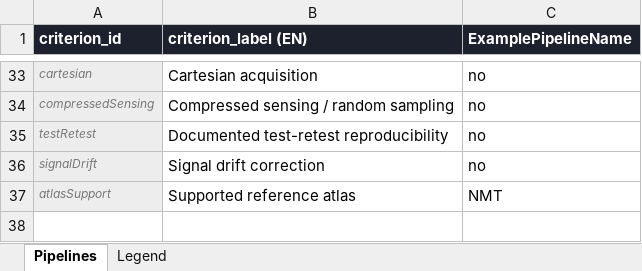
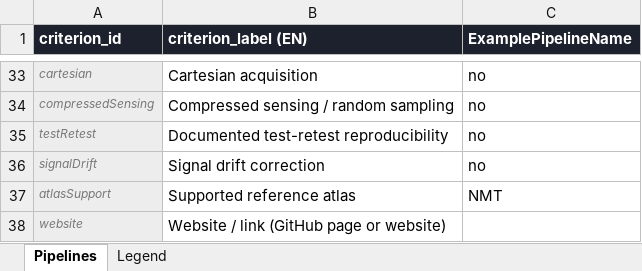
Before and after one commit to DifussionCompass/DifussionCompass, an Excel workbook: data/monkey.xlsx, sheet Pipelines, drawn as a sheet; only a part is shown, gaps mark what is left out; values as stored, in another font and other column widths than the file's, no borders; the diff names each change by its address in the sheet, - before the commit and + after, or states it on an @@ line.

```diff
--- a/data/monkey.xlsx (sheet Pipelines)
+++ b/data/monkey.xlsx (sheet Pipelines)
+row 38: website | Website / link (GitHub page or website)
```
Also changed, not shown: sheet Legend, data/adult.xlsx, data/mouse.xlsx, 17 other files.
